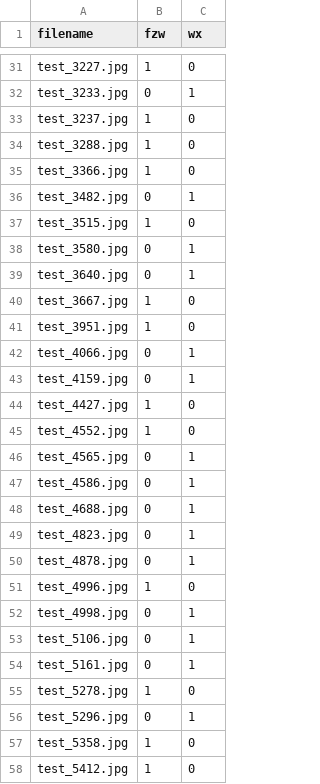
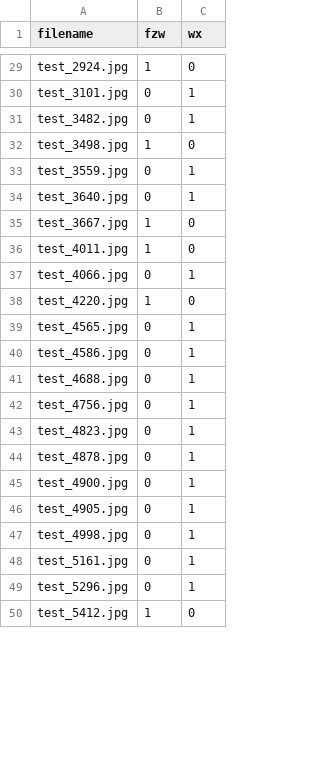
Before and after one commit to yurizzzzz/Face-Forgery-Detection, a CSV file: code/difference.csv, drawn as a sheet; only a part is shown, gaps mark what is left out; removed rows and columns are numbered as before the commit, all else as after; the diff covers the shown part only; the diff names each change by its address in the sheet, - before the commit and + after, or states it on an @@ line.

```diff
--- a/code/difference.csv
+++ b/code/difference.csv
-A29 (filename): test_3227.jpg
+A29 (filename): test_2924.jpg
-A30 (filename): test_3233.jpg
+A30 (filename): test_3101.jpg
-row 33: test_3237.jpg | 1 | 0
-row 34: test_3288.jpg | 1 | 0
-row 35: test_3366.jpg | 1 | 0
-A32 (filename): test_3515.jpg
+A32 (filename): test_3498.jpg
-A33 (filename): test_3580.jpg
+A33 (filename): test_3559.jpg
-A36 (filename): test_3951.jpg
+A36 (filename): test_4011.jpg
-row 43: test_4159.jpg | 0 | 1
-A38 (filename): test_4427.jpg
+A38 (filename): test_4220.jpg
-row 45: test_4552.jpg | 1 | 0
+row 42: test_4756.jpg | 0 | 1
-row 51: test_4996.jpg | 1 | 0
+row 45: test_4900.jpg | 0 | 1
+row 46: test_4905.jpg | 0 | 1
-row 53: test_5106.jpg | 0 | 1
-row 55: test_5278.jpg | 1 | 0
-row 57: test_5358.jpg | 1 | 0
```
Also changed, not shown: 16 added rows, 15 removed rows and 10 edited cells elsewhere in this file, 1 other file.
